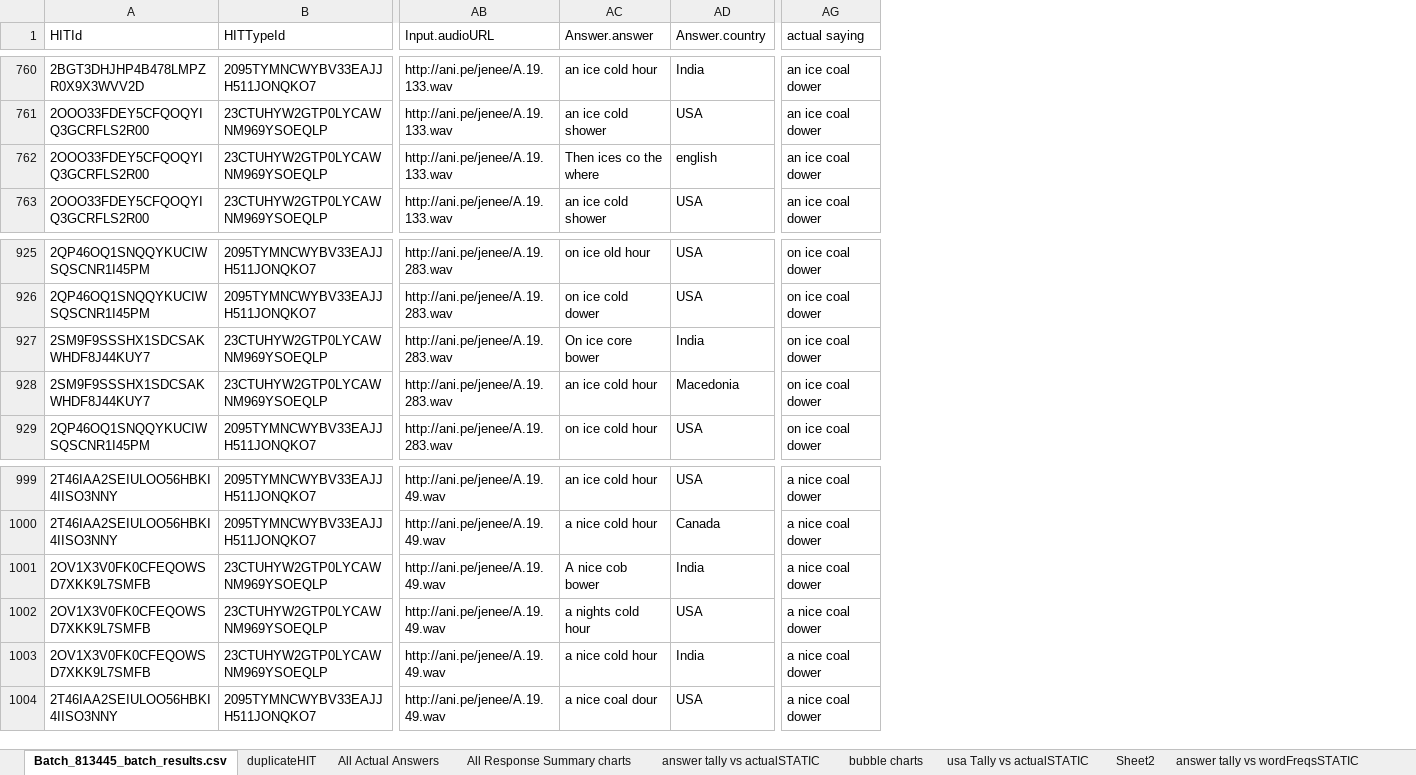
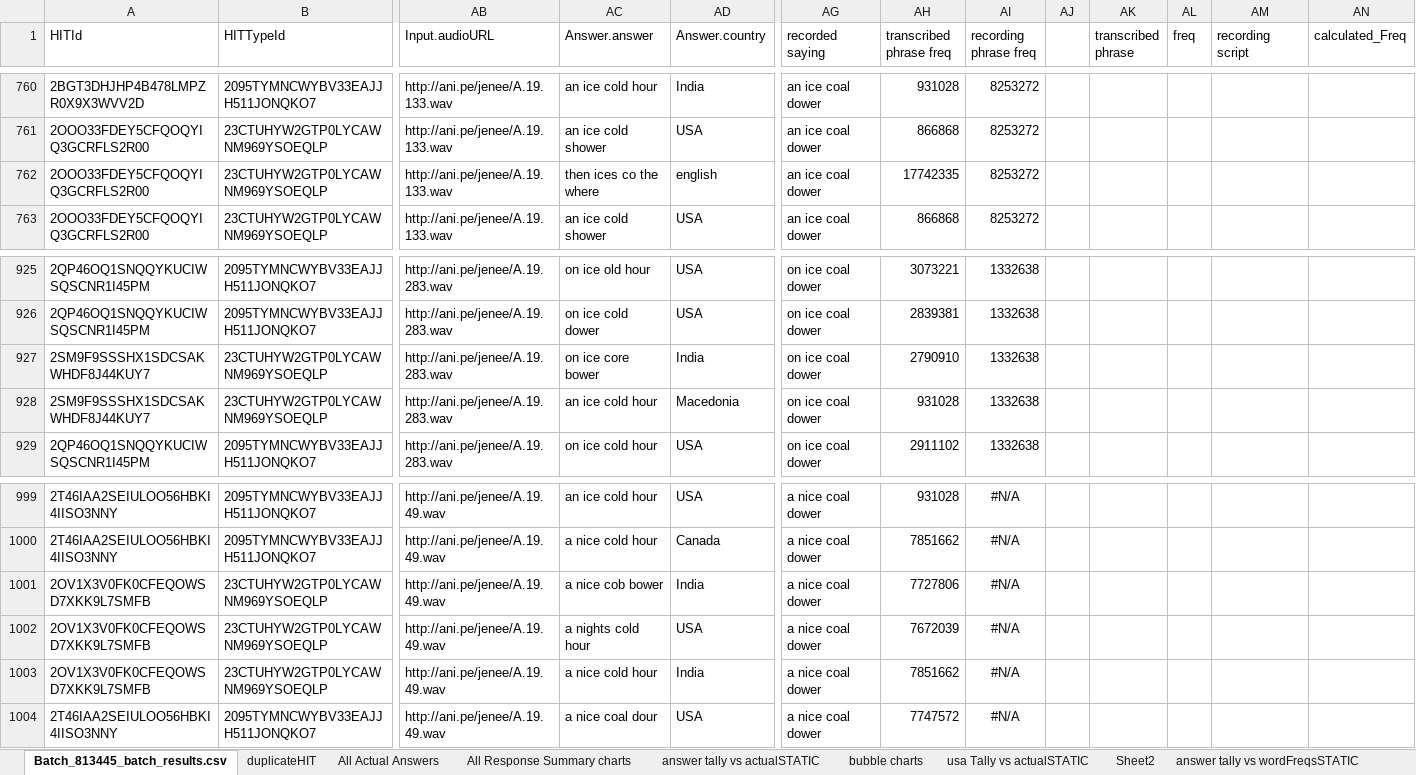
Before and after one commit to jenee/Thesis, an Excel workbook: MechanicalTurkStuff/TranscriptionHits_forMinitab.xlsx, sheet Batch_813445_batch_results.csv, drawn as a sheet; only a part is shown, gaps mark what is left out; values as stored, in another font and other column widths than the file's, no borders; conditional formats not drawn; the diff covers the shown part only; the diff names each change by its address in the sheet, - before the commit and + after, or states it on an @@ line.

Commit message:
Added freqs for recorded and transcribed phrases
For some reason, excel is very unhappy with one of the recorded
phrases. ONLY ONE, though. It's saying that my call to LOOKUP
is =#N/A or somesuch nonsense.

I'll look into it later.

I think that it's okay that I don't do any special accounting for
nonsense words in my frequency calculation. After all, they're not
actually words.

```diff
--- a/MechanicalTurkStuff/TranscriptionHits_forMinitab.xlsx (sheet Batch_813445_batch_results.csv)
+++ b/MechanicalTurkStuff/TranscriptionHits_forMinitab.xlsx (sheet Batch_813445_batch_results.csv)
+column AH (transcribed phrase freq), rows 760-763: 931028 | 866868 | 17742335 | 866868; rows 925-929: 3073221 | 2839381 | 2790910 | 931028 | 2911102; rows 999-1004: 931028 | 7851662 | 7727806 | 7672039 | 7851662 | 7747572
+column AI (recording phrase freq), rows 760-763: all 8253272; rows 925-929: all 1332638; rows 999-1004: all #N/A
+column AJ, empty
+column AK (transcribed phrase), empty
+column AL (freq), empty
+column AM (recording script), empty
+column AN (calculated_Freq), empty
-AG1: actual saying
+AG1: recorded saying
-AC762 (Answer.answer): Then ices co the where
+AC762 (Answer.answer): then ices co the where
-AC927 (Answer.answer): On ice core bower
+AC927 (Answer.answer): on ice core bower
-AC1001 (Answer.answer): A nice cob bower
+AC1001 (Answer.answer): a nice cob bower
```
Also changed, not shown: 9 edited cells elsewhere in this sheet, sheet answer tally vs country DYNAMIC, sheet answer tally vs actualDYNAMIC, sheet usa Tally vs actual DYNAMIC, charts or pictures.
